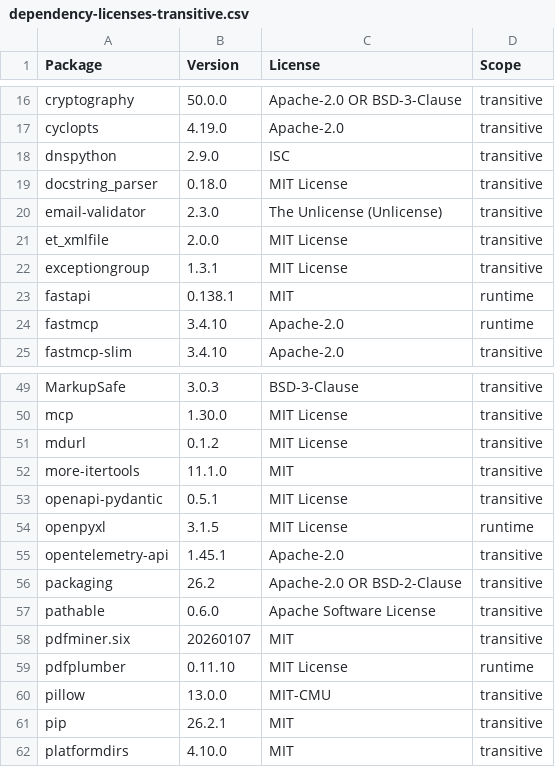
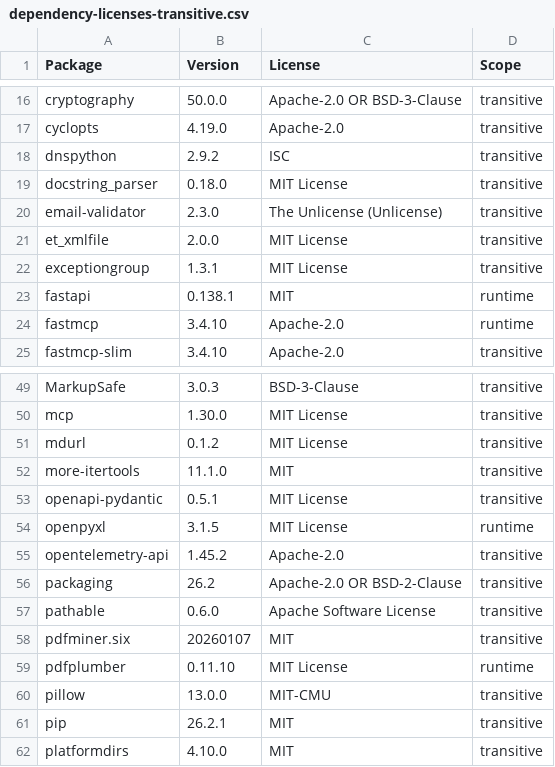
Before and after one commit to edgeforge-suite/EdgeForgeStudio, a CSV file: docs/handover-evidence/dependency-licenses-transitive.csv, drawn as a sheet; only a part is shown, gaps mark what is left out.

Commit message:
fix: correct constrained dnspython and OpenTelemetry versions
Signed-off-by: Santosh Hommaradi <233166576+santosh-sh@users.noreply.github.com>

```diff
--- a/docs/handover-evidence/dependency-licenses-transitive.csv
+++ b/docs/handover-evidence/dependency-licenses-transitive.csv
@@ -17,3 +17,3 @@ cryptography,50.0.0,Apache-2.0 OR BSD-3-Clause,transitive
 cyclopts,4.19.0,Apache-2.0,transitive
-dnspython,2.9.0,ISC,transitive
+dnspython,2.9.2,ISC,transitive
 docstring_parser,0.18.0,MIT License,transitive
@@ -54,3 +54,3 @@ openapi-pydantic,0.5.1,MIT License,transitive
 openpyxl,3.1.5,MIT License,runtime
-opentelemetry-api,1.45.1,Apache-2.0,transitive
+opentelemetry-api,1.45.2,Apache-2.0,transitive
 packaging,26.2,Apache-2.0 OR BSD-2-Clause,transitive
```
Also changed, not shown: 7 other files.
